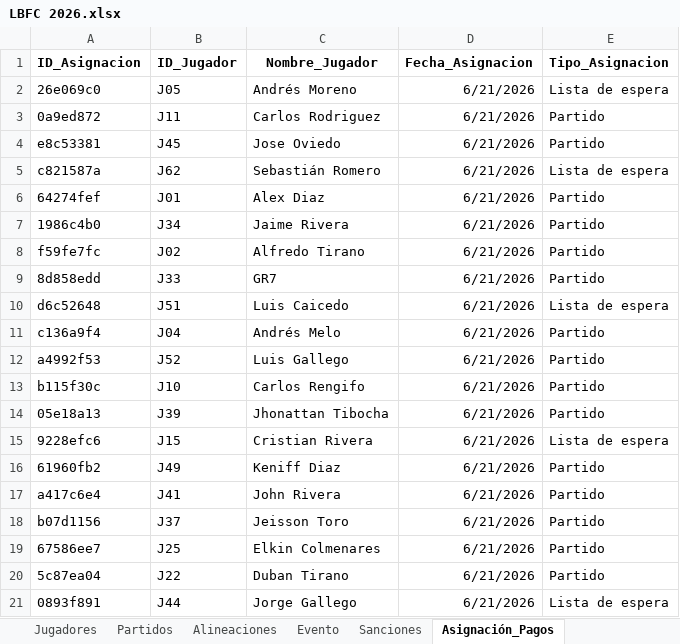
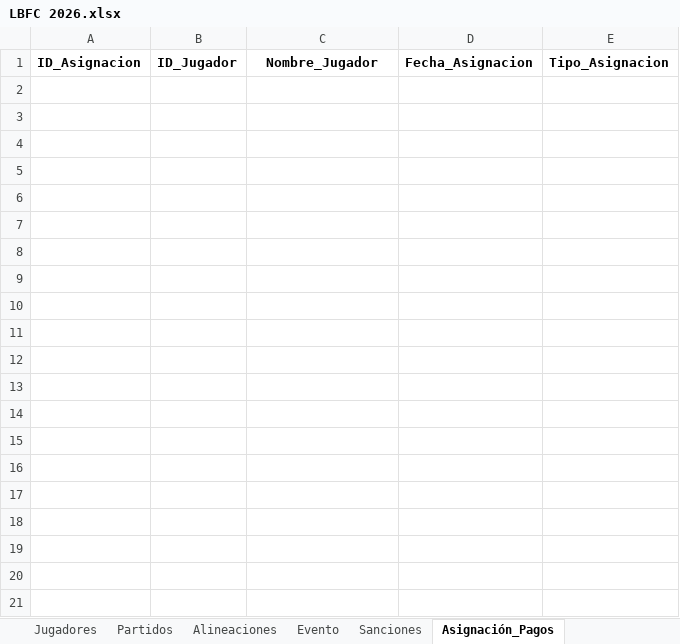
Before and after one commit to Giovanni-rengifo/lbfc-web, an Excel workbook: LBFC 2026.xlsx, sheet Asignación_Pagos, drawn as a sheet; only a part is shown; values as stored, in another font and other column widths than the file's, no borders; charts and pictures not drawn; the diff covers the shown part only; the diff names each change by its address in the sheet, - before the commit and + after, or states it on an @@ line.

Commit message:
Update LBFC 2026.xlsx

```diff
--- a/LBFC 2026.xlsx (sheet Asignación_Pagos)
+++ b/LBFC 2026.xlsx (sheet Asignación_Pagos)
-row 2: 26e069c0 | J05 | Andrés Moreno | 6/21/2026 | Lista de espera
-row 3: 0a9ed872 | J11 | Carlos Rodriguez | 6/21/2026 | Partido
-row 4: e8c53381 | J45 | Jose Oviedo | 6/21/2026 | Partido
-row 5: c821587a | J62 | Sebastián Romero | 6/21/2026 | Lista de espera
-row 6: 64274fef | J01 | Alex Diaz | 6/21/2026 | Partido
-row 7: 1986c4b0 | J34 | Jaime Rivera | 6/21/2026 | Partido
-row 8: f59fe7fc | J02 | Alfredo Tirano | 6/21/2026 | Partido
-row 9: 8d858edd | J33 | GR7 | 6/21/2026 | Partido
-row 10: d6c52648 | J51 | Luis Caicedo | 6/21/2026 | Lista de espera
-row 11: c136a9f4 | J04 | Andrés Melo | 6/21/2026 | Partido
-row 12: a4992f53 | J52 | Luis Gallego | 6/21/2026 | Partido
-row 13: b115f30c | J10 | Carlos Rengifo | 6/21/2026 | Partido
-row 14: 05e18a13 | J39 | Jhonattan Tibocha | 6/21/2026 | Partido
-row 15: 9228efc6 | J15 | Cristian Rivera | 6/21/2026 | Lista de espera
-row 16: 61960fb2 | J49 | Keniff Diaz | 6/21/2026 | Partido
-row 17: a417c6e4 | J41 | John Rivera | 6/21/2026 | Partido
-row 18: b07d1156 | J37 | Jeisson Toro | 6/21/2026 | Partido
-row 19: 67586ee7 | J25 | Elkin Colmenares | 6/21/2026 | Partido
-row 20: 5c87ea04 | J22 | Duban Tirano | 6/21/2026 | Partido
-row 21: 0893f891 | J44 | Jorge Gallego | 6/21/2026 | Lista de espera
```
Also changed, not shown: 13 removed rows elsewhere in this sheet, sheet Alineaciones.
